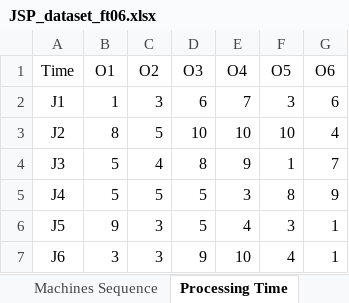
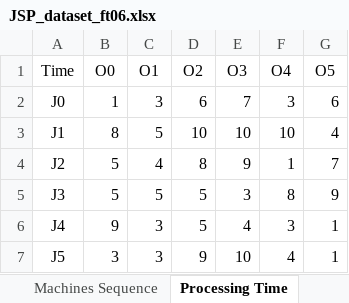
Before and after one commit to JQi0427/jspagv, an Excel workbook: JSP_dataset_ft06.xlsx, sheet Processing Time, drawn as a sheet; values as stored, in another font and other column widths than the file's, no borders; the diff names each change by its address in the sheet, - before the commit and + after, or states it on an @@ line.

```diff
--- a/JSP_dataset_ft06.xlsx (sheet Processing Time)
+++ b/JSP_dataset_ft06.xlsx (sheet Processing Time)
-B1: O1
+B1: O0
-C1: O2
+C1: O1
-D1: O3
+D1: O2
-E1: O4
+E1: O3
-F1: O5
+F1: O4
-G1: O6
+G1: O5
-A2 (Time): J1
+A2 (Time): J0
-A3 (Time): J2
+A3 (Time): J1
-A4 (Time): J3
+A4 (Time): J2
-A5 (Time): J4
+A5 (Time): J3
-A6 (Time): J5
+A6 (Time): J4
-A7 (Time): J6
+A7 (Time): J5
```
Also changed, not shown: sheet Machines Sequence, 2 other files.
